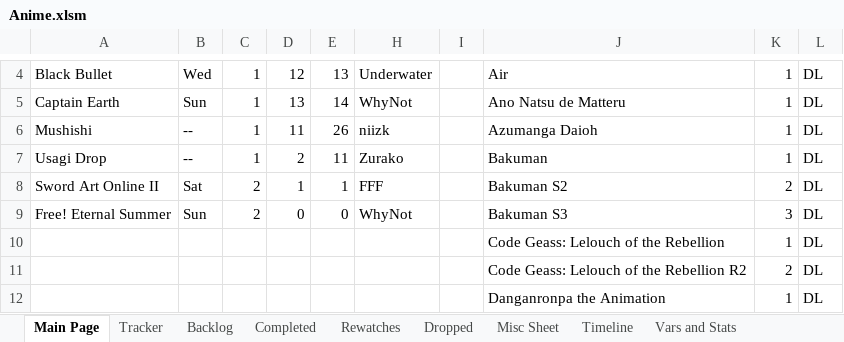
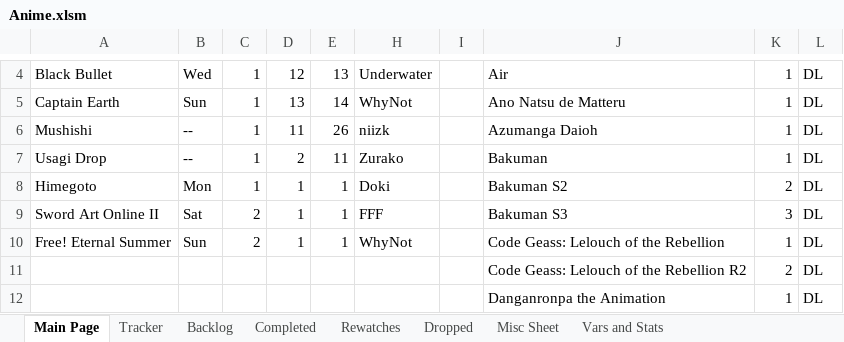
Before and after one commit to Tsukinara/AnimeTracker, an Excel workbook: Anime.xlsm, sheet Main Page, drawn as a sheet; only a part is shown, gaps mark what is left out; values as stored, in another font and other column widths than the file's, no borders; charts and pictures and conditional formats not drawn; the diff names each change by its address in the sheet, - before the commit and + after, or states it on an @@ line.

Commit message:
Daily Info Update
Started Free and Himegoto
Removed prototype for now, will be using macros for dynamic charts

```diff
--- a/Anime.xlsm (sheet Main Page)
+++ b/Anime.xlsm (sheet Main Page)
-sheet tab: Timeline
-A8: Sword Art Online II
+A8: Himegoto
-B8: Sat
+B8: Mon
-C8: 2
+C8: 1
-H8: FFF
+H8: Doki
-A9: Free! Eternal Summer
+A9: Sword Art Online II
-B9: Sun
+B9: Sat
-D9: 0
+D9: 1
-E9: 0
+E9: 1
-H9: WhyNot
+H9: FFF
-A10: (empty)
+A10: Free! Eternal Summer
-B10: (empty)
+B10: Sun
-C10: (empty)
+C10: 2
-D10: (empty)
+D10: 1
-E10: (empty)
+E10: 1
-H10: (empty)
+H10: WhyNot
```
Also changed, not shown: sheet Tracker, sheet Vars and Stats, hidden cells, charts or pictures.
